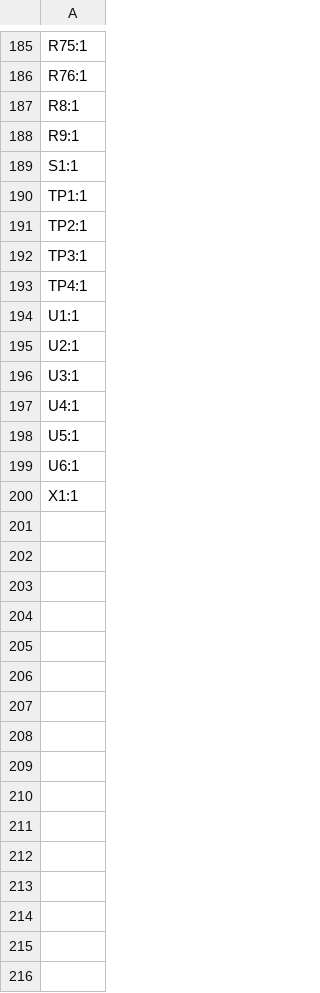
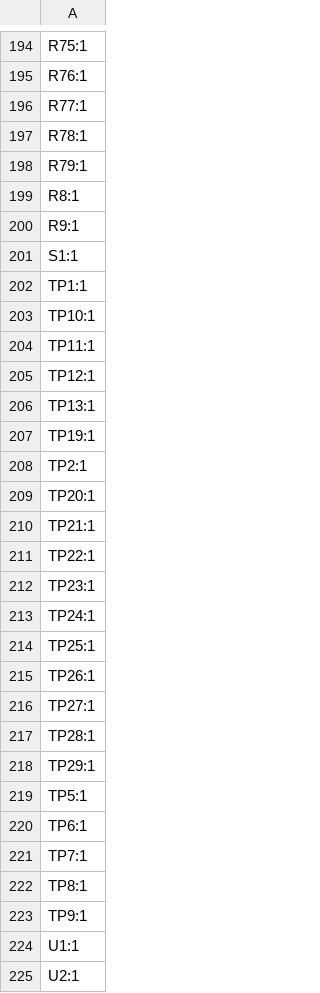
Before and after one commit to SCFormulaElectric/USC-Electrical-Systems, a CSV file: 2025-26/Boards/Custom_BMS/production/designators.csv, drawn as a sheet; only a part is shown, gaps mark what is left out; the shorter side is filled out with more unchanged rows; the diff covers the shown part only.

```diff
--- a/2025-26/Boards/Custom_BMS/production/designators.csv
+++ b/2025-26/Boards/Custom_BMS/production/designators.csv
@@ -186,2 +195,5 @@ R75:1
 R76:1
+R77:1
+R78:1
+R79:1
 R8:1
@@ -190,5 +202,23 @@ S1:1
 TP1:1
+TP10:1
+TP11:1
+TP12:1
+TP13:1
+TP19:1
 TP2:1
-TP3:1
-TP4:1
+TP20:1
+TP21:1
+TP22:1
+TP23:1
+TP24:1
+TP25:1
+TP26:1
+TP27:1
+TP28:1
+TP29:1
+TP5:1
+TP6:1
+TP7:1
+TP8:1
+TP9:1
 U1:1
```
Also changed, not shown: 11 added rows and 2 removed rows elsewhere in this file, 2025-26/Boards/Custom_BMS/production/bom.csv, 2025-26/Boards/Custom_BMS/production/positions.csv, 14 other files.
